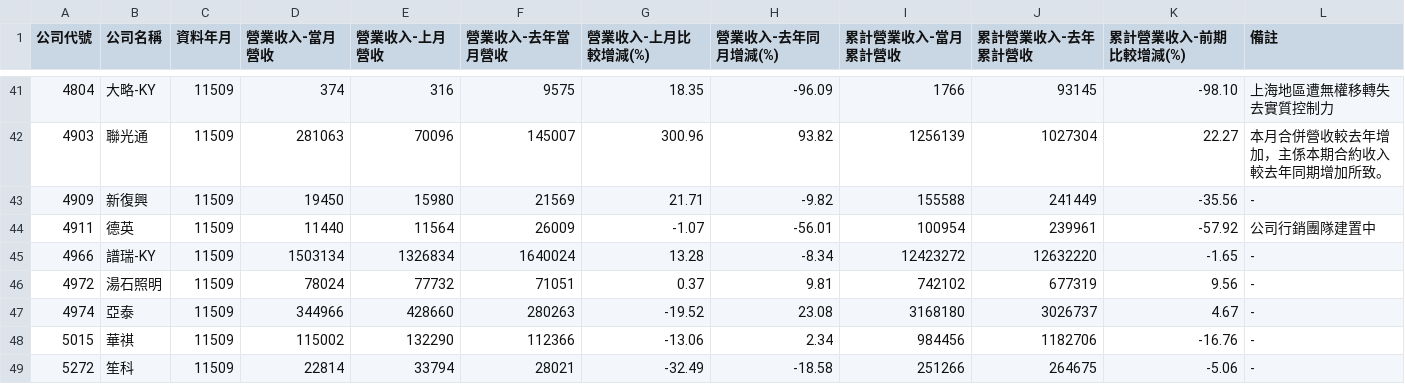
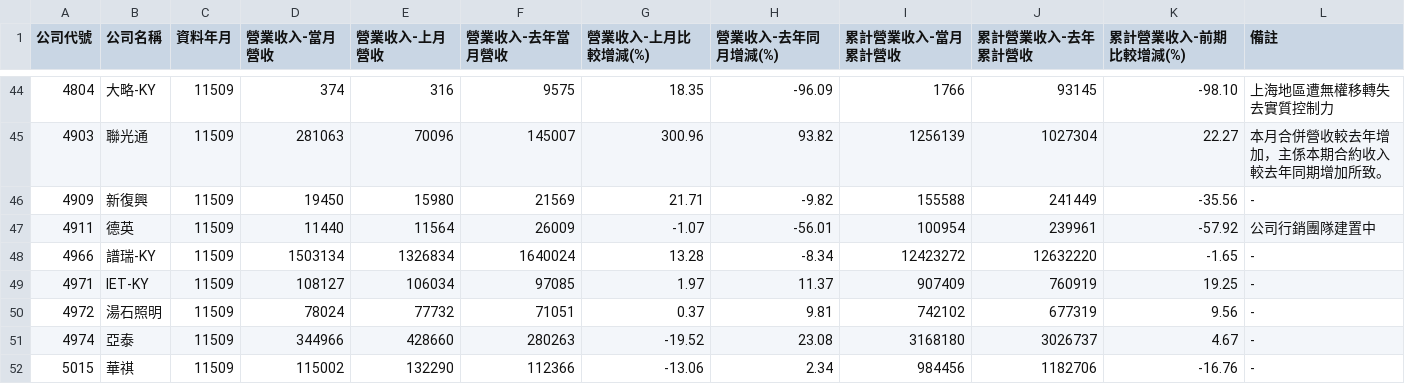
Before and after one commit to metallicatw/tw-six-metrics, a CSV file: data/market/tpex_revenue_early/11509.csv, drawn as a sheet; only a part is shown, gaps mark what is left out; the shorter side is filled out with more unchanged rows; the diff covers the shown part only; the diff names each change by its address in the sheet, - before the commit and + after, or states it on an @@ line.

```diff
--- a/data/market/tpex_revenue_early/11509.csv
+++ b/data/market/tpex_revenue_early/11509.csv
+row 49: 4971 | IET-KY | 11509 | 108127 | 106034 | 97085 | 1.97 | 11.37 | 907409 | 760919 | 19.25 | -
```
Also changed, not shown: 11 added rows elsewhere in this file, data/market/twse_revenue_early/11509.csv, 33 other files.
